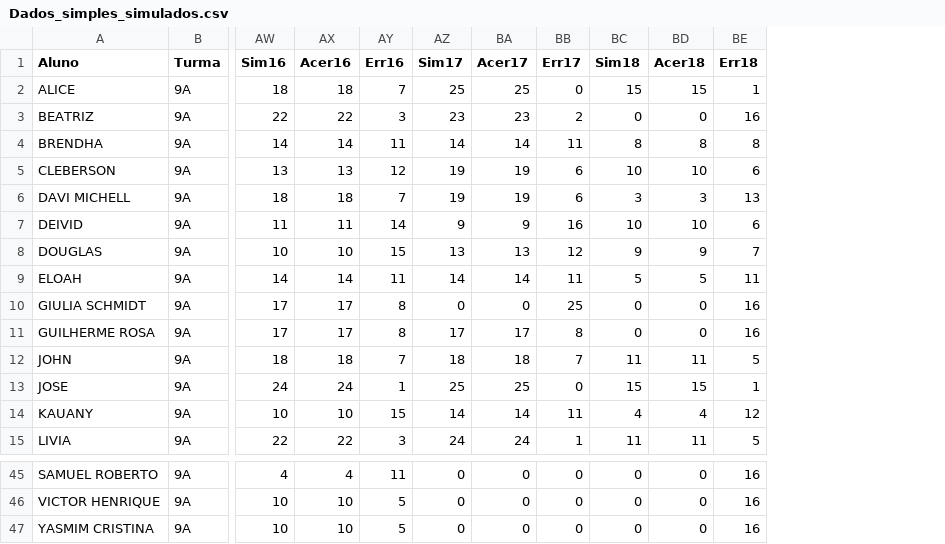
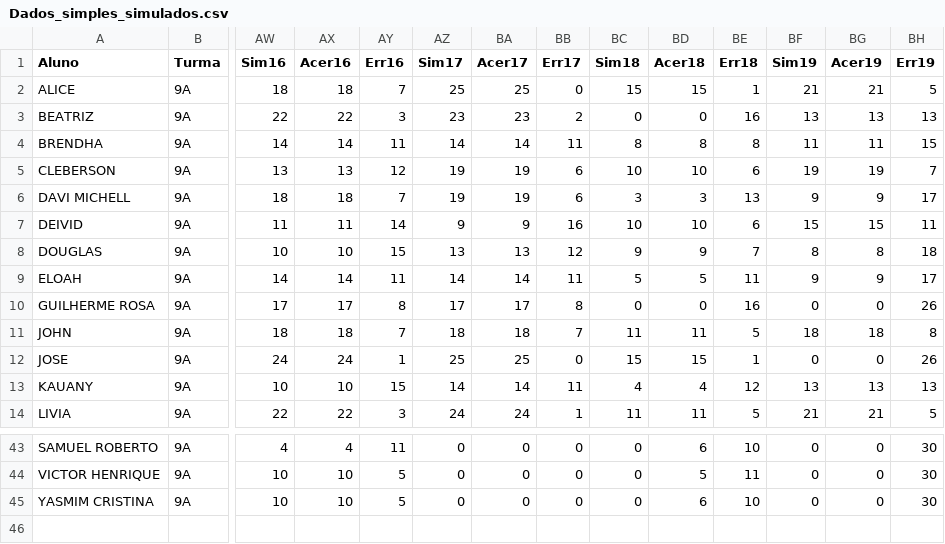
Before and after one commit to MauricioRibeiroTech/SAEB-Analytics, a CSV file: pages/Dados_simples_simulados.csv, drawn as a sheet; only a part is shown, gaps mark what is left out; removed rows and columns are numbered as before the commit, all else as after; rows hold the shown columns only; the diff covers the shown part only; the diff names each change by its address in the sheet, - before the commit and + after, or states it on an @@ line.

```diff
--- a/pages/Dados_simples_simulados.csv
+++ b/pages/Dados_simples_simulados.csv
+column BF (Sim19), rows 2-14: 21 | 13 | 11 | 19 | 9 | 15 | 8 | 9 | 0 | 18 | 0 | 13 | 21; rows 43-45: all 0
+column BG (Acer19), rows 2-14: 21 | 13 | 11 | 19 | 9 | 15 | 8 | 9 | 0 | 18 | 0 | 13 | 21; rows 43-45: all 0
+column BH (Err19), rows 2-14: 5 | 13 | 15 | 7 | 17 | 11 | 18 | 17 | 26 | 8 | 26 | 13 | 5; rows 43-45: all 30
-row 10: GIULIA SCHMIDT | 9A | 17 | 17 | 8 | 0 | 0 | 25 | 0 | 0 | 16
-BD43 (Acer18): 0
+BD43 (Acer18): 6
-BE43 (Err18): 16
+BE43 (Err18): 10
-BD44 (Acer18): 0
+BD44 (Acer18): 5
-BE44 (Err18): 16
+BE44 (Err18): 11
-BD45 (Acer18): 0
+BD45 (Acer18): 6
-BE45 (Err18): 16
+BE45 (Err18): 10
```
Also changed, not shown: 1 removed row and 36 edited cells elsewhere in this file.
